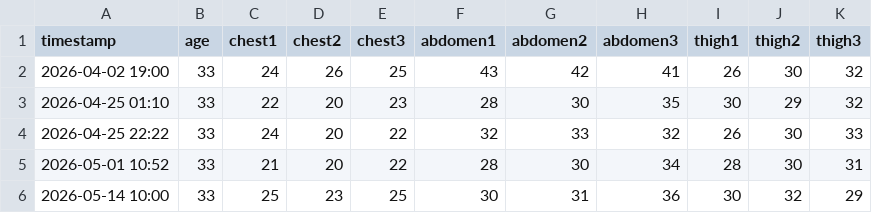
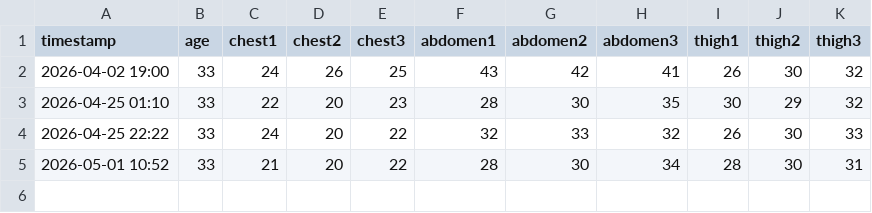
Before and after one commit to bsaranga/bodyfat, a CSV file: measurements.csv, drawn as a sheet; the diff names each change by its address in the sheet, - before the commit and + after, or states it on an @@ line.

Commit message:
removed test data

```diff
--- a/measurements.csv
+++ b/measurements.csv
-row 6: 2026-05-14 10:00 | 33 | 25 | 23 | 25 | 30 | 31 | 36 | 30 | 32 | 29
```
